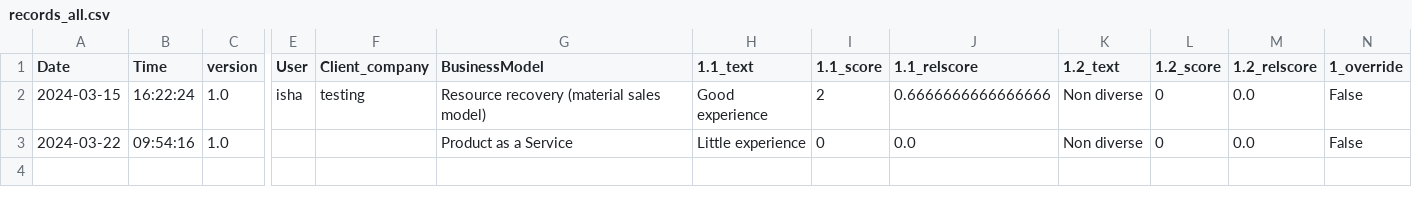
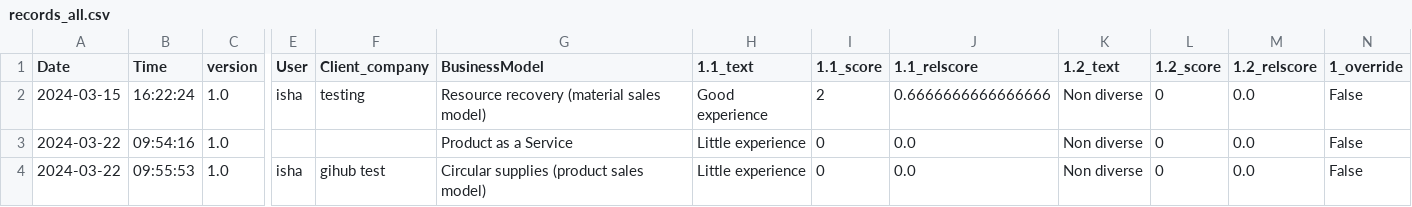
Before and after one commit to diederikhemmes/dashboard, a CSV file: records_all.csv, drawn as a sheet; only a part is shown, gaps mark what is left out; rows hold the shown columns only; the diff names each change by its address in the sheet, - before the commit and + after, or states it on an @@ line.

Commit message:
Added new data to the CSV file.

```diff
--- a/records_all.csv
+++ b/records_all.csv
+row 4: 2024-03-22 | 09:55:53 | 1.0 | isha | gihub test | Circular supplies (product sales model) | Little experience | 0 | 0.0 | Non diverse | 0 | 0.0 | False
```
